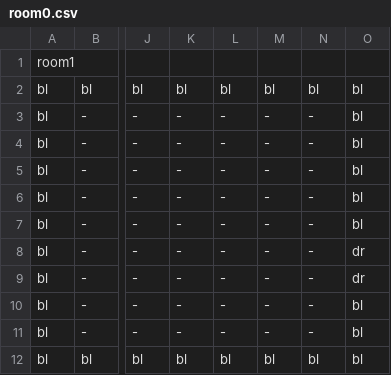
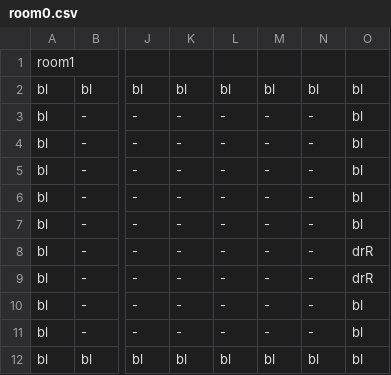
Before and after one commit to MMachado05/3902_Project, a CSV file: Rooms/room0.csv, drawn as a sheet; only a part is shown, gaps mark what is left out; the diff names each change by its address in the sheet, - before the commit and + after, or states it on an @@ line.

```diff
--- a/Rooms/room0.csv
+++ b/Rooms/room0.csv
-O8:O9: dr
+O8:O9: drR
```
Also changed, not shown: Rooms/room1.csv, Rooms/room2.csv, 16 other files.
